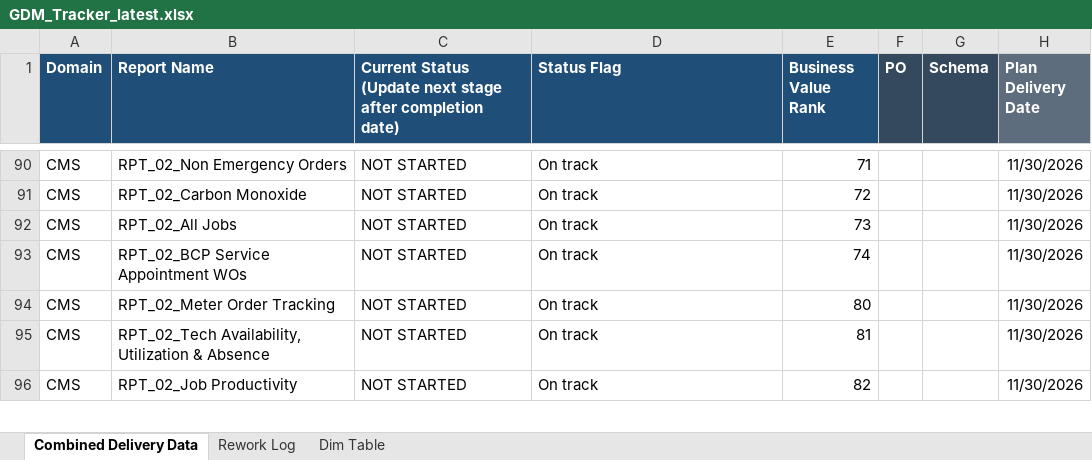
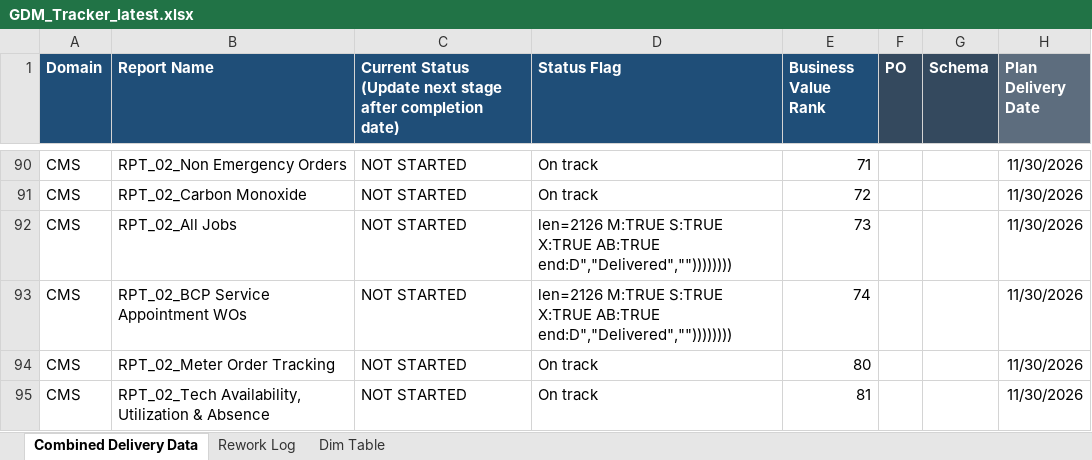
Before and after one commit to bezagetaneh01-lgtm/beza, an Excel workbook: docs/data/GDM_Tracker_latest.xlsx, sheet Combined Delivery Data, drawn as a sheet; only a part is shown, gaps mark what is left out; the shorter side is filled out with more unchanged rows; values as stored, in another font and other column widths than the file's, no borders; conditional formats and table styles not drawn; the diff names each change by its address in the sheet, - before the commit and + after, or states it on an @@ line.

Commit message:
Auto-sync tracker from SharePoint (2026-08-25 16:56)

```diff
--- a/docs/data/GDM_Tracker_latest.xlsx (sheet Combined Delivery Data)
+++ b/docs/data/GDM_Tracker_latest.xlsx (sheet Combined Delivery Data)
-D92:D93 (Status Flag): On track
+D92:D93 (Status Flag): len=2126 M:TRUE S:TRUE X:TRUE AB:TRUE end:D","Delivered",""))))))))
```
Also changed, not shown: public/data/GDM_Tracker_latest.xlsx.
